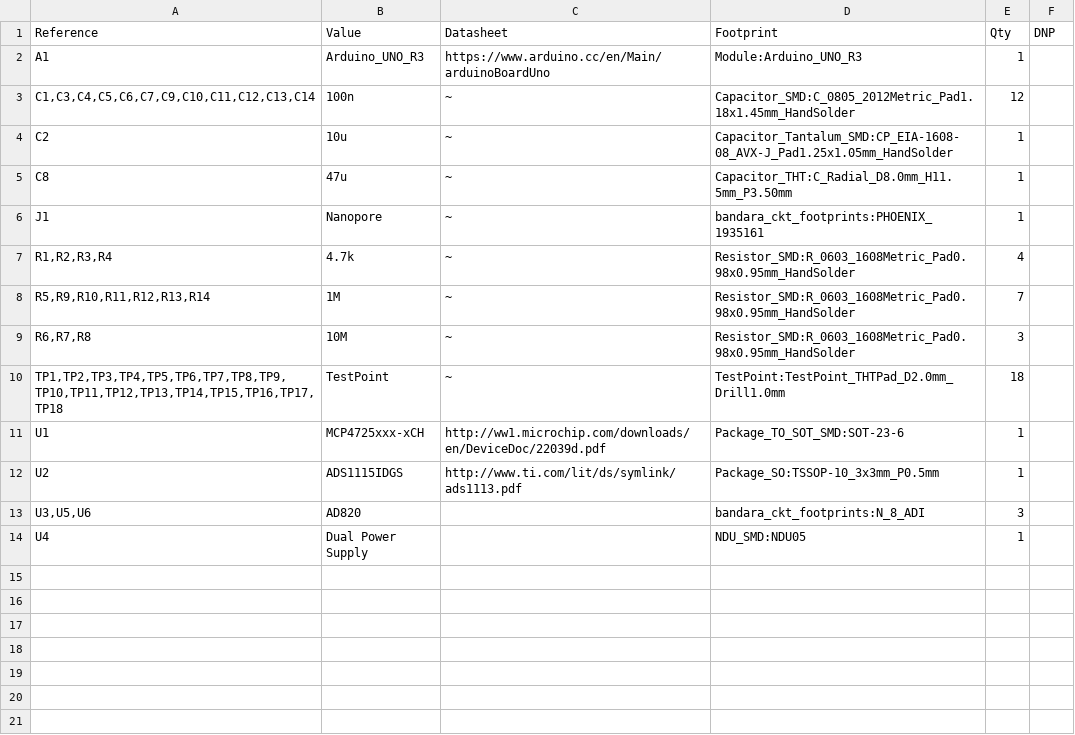
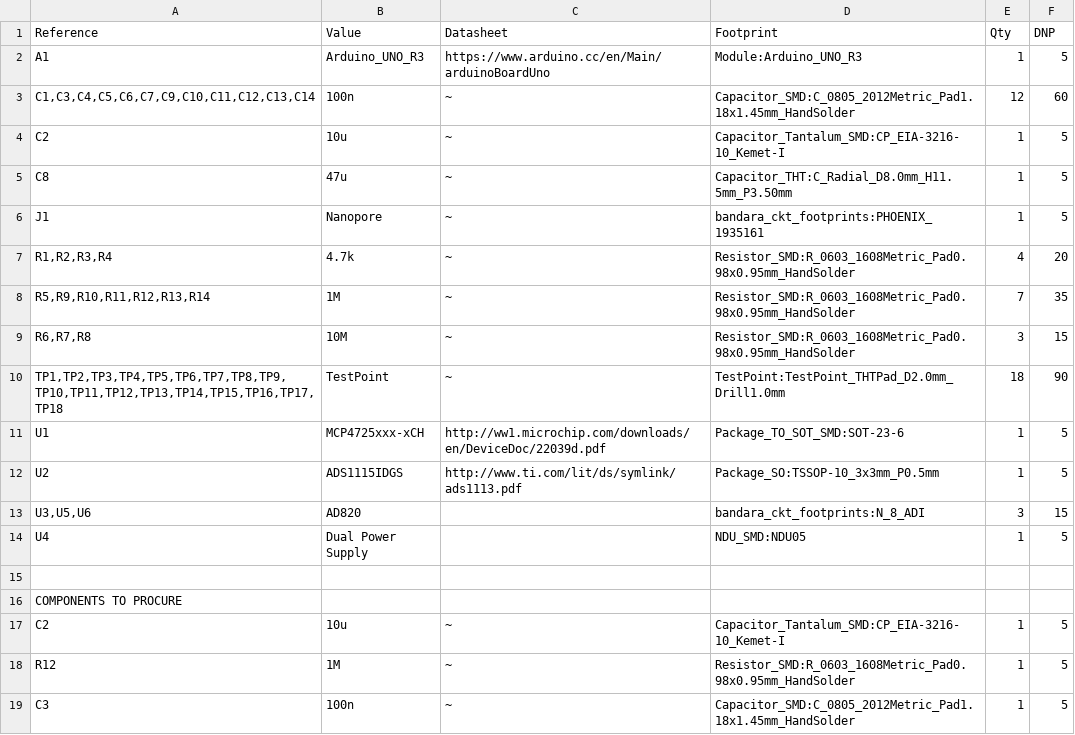
Before and after one commit to Biocomputev1/Bandara_circuit, a CSV file: bandara_ckt_pcb_naveen.csv, drawn as a sheet; the diff names each change by its address in the sheet, - before the commit and + after, or states it on an @@ line.

Commit message:
Final commit after changing C2 footprint

```diff
--- a/bandara_ckt_pcb_naveen.csv
+++ b/bandara_ckt_pcb_naveen.csv
-F2 (DNP): (empty)
+F2 (DNP): 5
-F3 (DNP): (empty)
+F3 (DNP): 60
-D4 (Footprint): Capacitor_Tantalum_SMD:CP_EIA-1608-08_AVX-J_Pad1.25x1.05mm_HandSolder
+D4 (Footprint): Capacitor_Tantalum_SMD:CP_EIA-3216-10_Kemet-I
-F4:F6 (DNP): (empty)
+F4:F6 (DNP): 5
-F7 (DNP): (empty)
+F7 (DNP): 20
-F8 (DNP): (empty)
+F8 (DNP): 35
-F9 (DNP): (empty)
+F9 (DNP): 15
-F10 (DNP): (empty)
+F10 (DNP): 90
-F11:F12 (DNP): (empty)
+F11:F12 (DNP): 5
-F13 (DNP): (empty)
+F13 (DNP): 15
-F14 (DNP): (empty)
+F14 (DNP): 5
+row 15: (empty)
+row 16: COMPONENTS TO PROCURE
+row 17: C2 | 10u | ~ | Capacitor_Tantalum_SMD:CP_EIA-3216-10_Kemet-I | 1 | 5
+row 18: R12 | 1M | ~ | Resistor_SMD:R_0603_1608Metric_Pad0.98x0.95mm_HandSolder | 1 | 5
+row 19: C3 | 100n | ~ | Capacitor_SMD:C_0805_2012Metric_Pad1.18x1.45mm_HandSolder | 1 | 5
```
Also changed, not shown: bom/BOM.csv, 19 other files.
